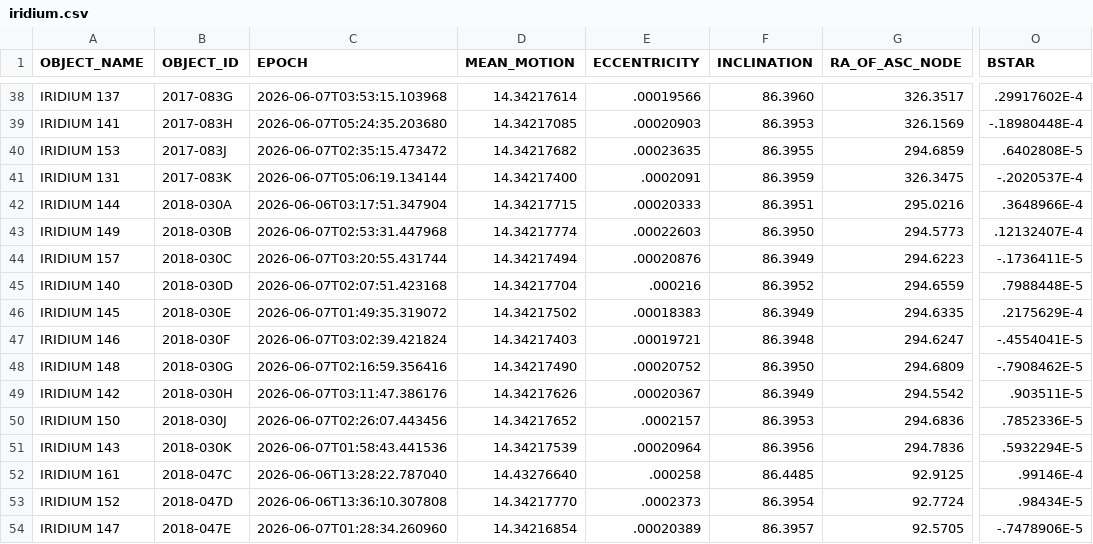
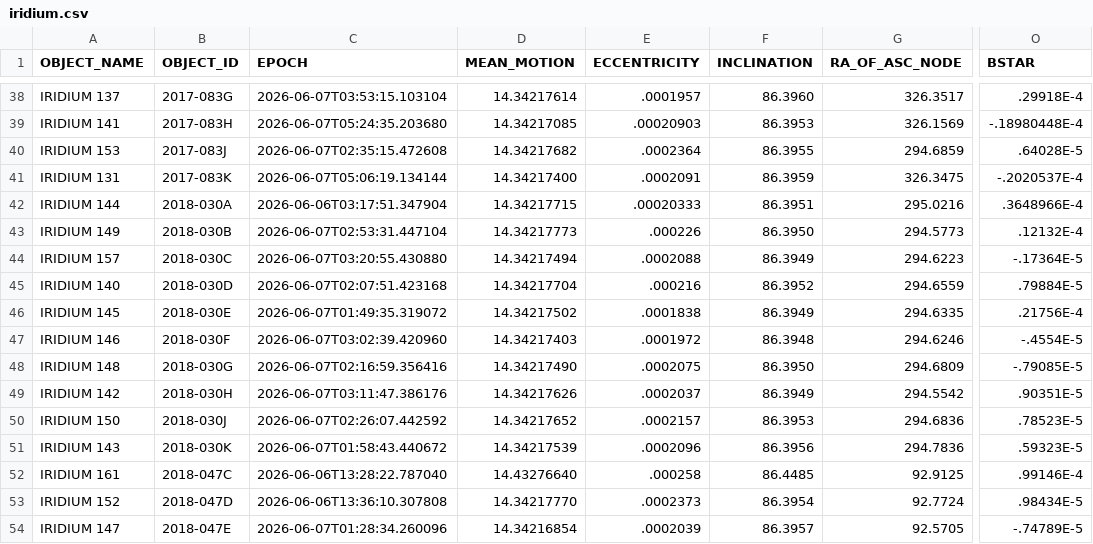
Before and after one commit to troilus/Look4Sat-TLEcn, a CSV file: tledata/iridium.csv, drawn as a sheet; only a part is shown, gaps mark what is left out; the diff covers the shown part only; the diff names each change by its address in the sheet, - before the commit and + after, or states it on an @@ line.

```diff
--- a/tledata/iridium.csv
+++ b/tledata/iridium.csv
-C38 (EPOCH): 2026-06-07T03:53:15.103968
+C38 (EPOCH): 2026-06-07T03:53:15.103104
-E38 (ECCENTRICITY): .00019566
+E38 (ECCENTRICITY): .0001957
-O38 (BSTAR): .29917602E-4
+O38 (BSTAR): .29918E-4
-C40 (EPOCH): 2026-06-07T02:35:15.473472
+C40 (EPOCH): 2026-06-07T02:35:15.472608
-E40 (ECCENTRICITY): .00023635
+E40 (ECCENTRICITY): .0002364
-O40 (BSTAR): .6402808E-5
+O40 (BSTAR): .64028E-5
-C43 (EPOCH): 2026-06-07T02:53:31.447968
+C43 (EPOCH): 2026-06-07T02:53:31.447104
-D43 (MEAN_MOTION): 14.34217774
+D43 (MEAN_MOTION): 14.34217773
-E43 (ECCENTRICITY): .00022603
+E43 (ECCENTRICITY): .000226
-O43 (BSTAR): .12132407E-4
+O43 (BSTAR): .12132E-4
-C44 (EPOCH): 2026-06-07T03:20:55.431744
+C44 (EPOCH): 2026-06-07T03:20:55.430880
-E44 (ECCENTRICITY): .00020876
+E44 (ECCENTRICITY): .0002088
-O44 (BSTAR): -.1736411E-5
+O44 (BSTAR): -.17364E-5
-O45 (BSTAR): .7988448E-5
+O45 (BSTAR): .79884E-5
-E46 (ECCENTRICITY): .00018383
+E46 (ECCENTRICITY): .0001838
-O46 (BSTAR): .2175629E-4
+O46 (BSTAR): .21756E-4
-C47 (EPOCH): 2026-06-07T03:02:39.421824
+C47 (EPOCH): 2026-06-07T03:02:39.420960
-E47 (ECCENTRICITY): .00019721
+E47 (ECCENTRICITY): .0001972
-G47 (RA_OF_ASC_NODE): 294.6247
+G47 (RA_OF_ASC_NODE): 294.6246
-O47 (BSTAR): -.4554041E-5
+O47 (BSTAR): -.4554E-5
-E48 (ECCENTRICITY): .00020752
+E48 (ECCENTRICITY): .0002075
-O48 (BSTAR): -.7908462E-5
+O48 (BSTAR): -.79085E-5
-E49 (ECCENTRICITY): .00020367
+E49 (ECCENTRICITY): .0002037
-O49 (BSTAR): .903511E-5
+O49 (BSTAR): .90351E-5
-C50 (EPOCH): 2026-06-07T02:26:07.443456
+C50 (EPOCH): 2026-06-07T02:26:07.442592
-O50 (BSTAR): .7852336E-5
+O50 (BSTAR): .78523E-5
-C51 (EPOCH): 2026-06-07T01:58:43.441536
+C51 (EPOCH): 2026-06-07T01:58:43.440672
-E51 (ECCENTRICITY): .00020964
+E51 (ECCENTRICITY): .0002096
-O51 (BSTAR): .5932294E-5
+O51 (BSTAR): .59323E-5
-C54 (EPOCH): 2026-06-07T01:28:34.260960
+C54 (EPOCH): 2026-06-07T01:28:34.260096
-E54 (ECCENTRICITY): .00020389
+E54 (ECCENTRICITY): .0002039
-O54 (BSTAR): -.7478906E-5
+O54 (BSTAR): -.74789E-5
```
Also changed, not shown: 81 edited cells elsewhere in this file, tledata/brightest.csv, tledata/geo.csv, 19 other files.
